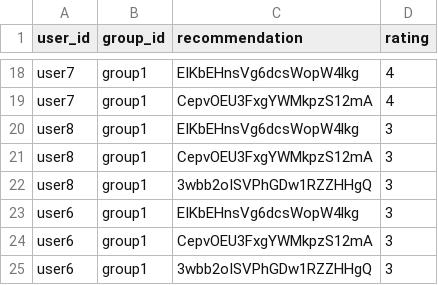
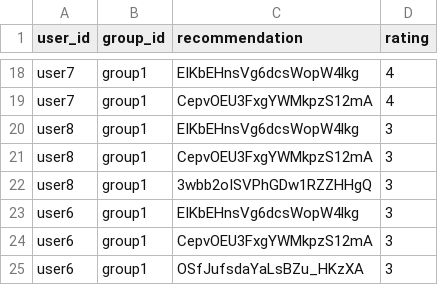
Before and after one commit to demondeployer7/dss8, a CSV file: recommendation_ratings.csv, drawn as a sheet; only a part is shown, gaps mark what is left out.

Commit message:
Update recommendation_ratings.csv via Streamlit app

```diff
--- a/recommendation_ratings.csv
+++ b/recommendation_ratings.csv
@@ -24,2 +24,2 @@ user6,group1,EIKbEHnsVg6dcsWopW4lkg,3
 user6,group1,CepvOEU3FxgYWMkpzS12mA,3
-user6,group1,3wbb2oISVPhGDw1RZZHHgQ,3
+user6,group1,OSfJufsdaYaLsBZu_HKzXA,3
```
